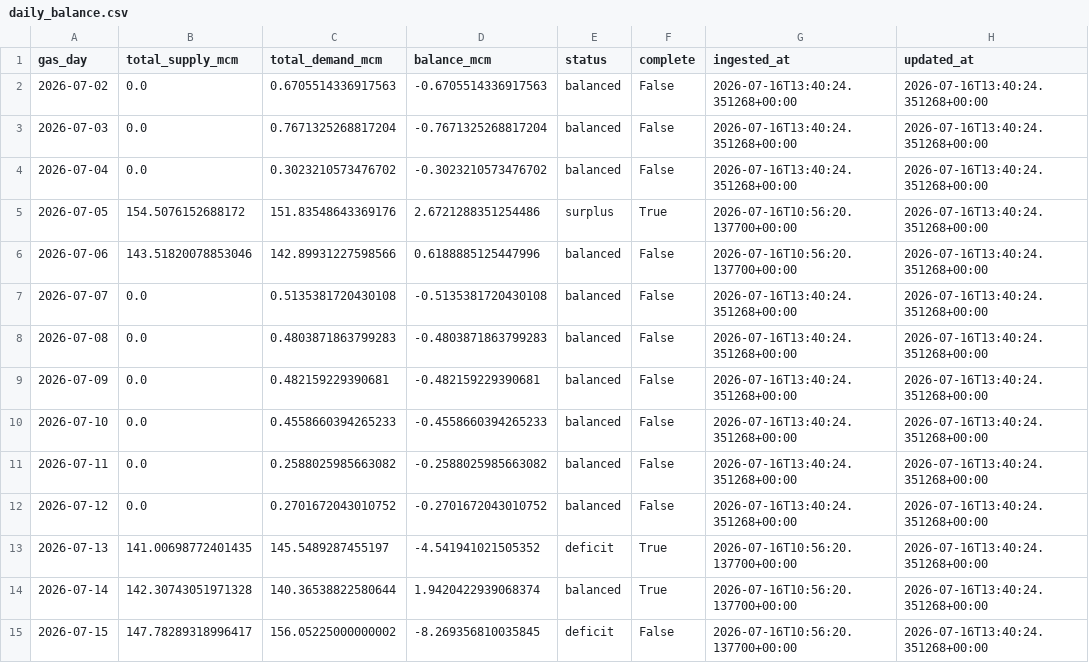
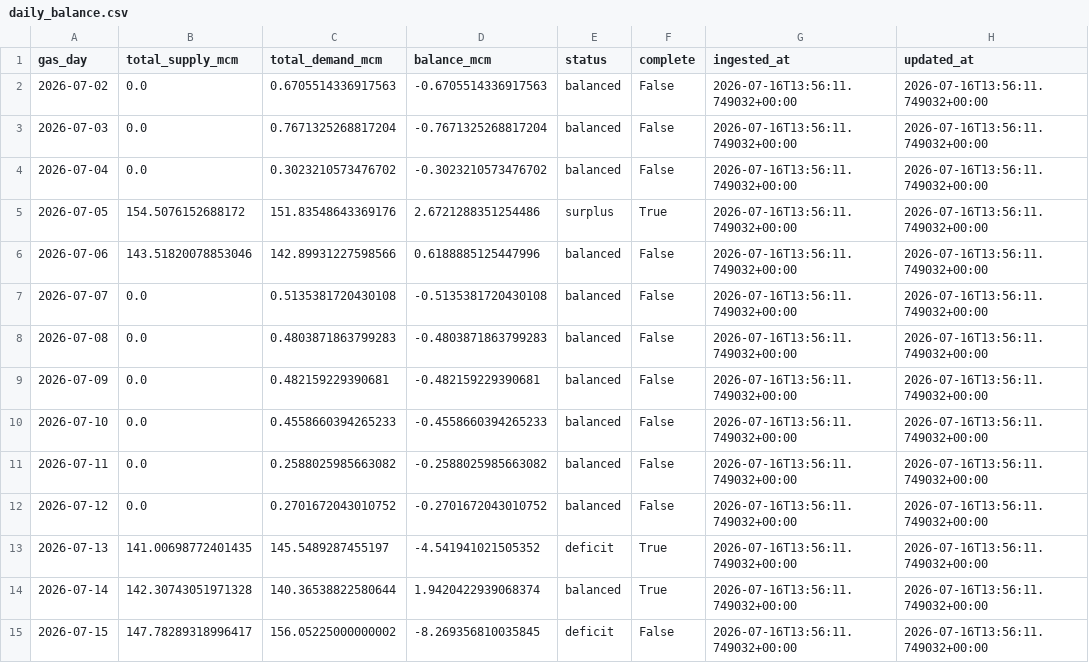
Before and after one commit to BigRich500/nbp-gas-etl, a CSV file: data/csv_tables/daily_balance.csv, drawn as a sheet.

```diff
--- a/data/csv_tables/daily_balance.csv
+++ b/data/csv_tables/daily_balance.csv
@@ -1,15 +1,15 @@
 gas_day,total_supply_mcm,total_demand_mcm,balance_mcm,status,complete,ingested_at,updated_at
-2026-07-02,0.0,0.6705514336917563,-0.6705514336917563,balanced,False,2026-07-16T13:40:24.351268+00:00,2026-07-16T13:40:24.351268+00:00
-2026-07-03,0.0,0.7671325268817204,-0.7671325268817204,balanced,False,2026-07-16T13:40:24.351268+00:00,2026-07-16T13:40:24.351268+00:00
-2026-07-04,0.0,0.3023210573476702,-0.3023210573476702,balanced,False,2026-07-16T13:40:24.351268+00:00,2026-07-16T13:40:24.351268+00:00
-2026-07-05,154.5076152688172,151.83548643369176,2.6721288351254486,surplus,True,2026-07-16T10:56:20.137700+00:00,2026-07-16T13:40:24.351268+00:00
-2026-07-06,143.51820078853046,142.89931227598566,0.6188885125447996,balanced,False,2026-07-16T10:56:20.137700+00:00,2026-07-16T13:40:24.351268+00:00
-2026-07-07,0.0,0.5135381720430108,-0.5135381720430108,balanced,False,2026-07-16T13:40:24.351268+00:00,2026-07-16T13:40:24.351268+00:00
-2026-07-08,0.0,0.4803871863799283,-0.4803871863799283,balanced,False,2026-07-16T13:40:24.351268+00:00,2026-07-16T13:40:24.351268+00:00
-2026-07-09,0.0,0.482159229390681,-0.482159229390681,balanced,False,2026-07-16T13:40:24.351268+00:00,2026-07-16T13:40:24.351268+00:00
-2026-07-10,0.0,0.4558660394265233,-0.4558660394265233,balanced,False,2026-07-16T13:40:24.351268+00:00,2026-07-16T13:40:24.351268+00:00
-2026-07-11,0.0,0.2588025985663082,-0.2588025985663082,balanced,False,2026-07-16T13:40:24.351268+00:00,2026-07-16T13:40:24.351268+00:00
-2026-07-12,0.0,0.2701672043010752,-0.2701672043010752,balanced,False,2026-07-16T13:40:24.351268+00:00,2026-07-16T13:40:24.351268+00:00
-2026-07-13,141.00698772401435,145.5489287455197,-4.541941021505352,deficit,True,2026-07-16T10:56:20.137700+00:00,2026-07-16T13:40:24.351268+00:00
-2026-07-14,142.30743051971328,140.36538822580644,1.9420422939068374,balanced,True,2026-07-16T10:56:20.137700+00:00,2026-07-16T13:40:24.351268+00:00
-2026-07-15,147.78289318996417,156.05225000000002,-8.269356810035845,deficit,False,2026-07-16T10:56:20.137700+00:00,2026-07-16T13:40:24.351268+00:00
+2026-07-02,0.0,0.6705514336917563,-0.6705514336917563,balanced,False,2026-07-16T13:56:11.749032+00:00,2026-07-16T13:56:11.749032+00:00
+2026-07-03,0.0,0.7671325268817204,-0.7671325268817204,balanced,False,2026-07-16T13:56:11.749032+00:00,2026-07-16T13:56:11.749032+00:00
+2026-07-04,0.0,0.3023210573476702,-0.3023210573476702,balanced,False,2026-07-16T13:56:11.749032+00:00,2026-07-16T13:56:11.749032+00:00
+2026-07-05,154.5076152688172,151.83548643369176,2.6721288351254486,surplus,True,2026-07-16T13:56:11.749032+00:00,2026-07-16T13:56:11.749032+00:00
+2026-07-06,143.51820078853046,142.89931227598566,0.6188885125447996,balanced,False,2026-07-16T13:56:11.749032+00:00,2026-07-16T13:56:11.749032+00:00
+2026-07-07,0.0,0.5135381720430108,-0.5135381720430108,balanced,False,2026-07-16T13:56:11.749032+00:00,2026-07-16T13:56:11.749032+00:00
+2026-07-08,0.0,0.4803871863799283,-0.4803871863799283,balanced,False,2026-07-16T13:56:11.749032+00:00,2026-07-16T13:56:11.749032+00:00
+2026-07-09,0.0,0.482159229390681,-0.482159229390681,balanced,False,2026-07-16T13:56:11.749032+00:00,2026-07-16T13:56:11.749032+00:00
+2026-07-10,0.0,0.4558660394265233,-0.4558660394265233,balanced,False,2026-07-16T13:56:11.749032+00:00,2026-07-16T13:56:11.749032+00:00
+2026-07-11,0.0,0.2588025985663082,-0.2588025985663082,balanced,False,2026-07-16T13:56:11.749032+00:00,2026-07-16T13:56:11.749032+00:00
+2026-07-12,0.0,0.2701672043010752,-0.2701672043010752,balanced,False,2026-07-16T13:56:11.749032+00:00,2026-07-16T13:56:11.749032+00:00
+2026-07-13,141.00698772401435,145.5489287455197,-4.541941021505352,deficit,True,2026-07-16T13:56:11.749032+00:00,2026-07-16T13:56:11.749032+00:00
+2026-07-14,142.30743051971328,140.36538822580644,1.9420422939068374,balanced,True,2026-07-16T13:56:11.749032+00:00,2026-07-16T13:56:11.749032+00:00
+2026-07-15,147.78289318996417,156.05225000000002,-8.269356810035845,deficit,False,2026-07-16T13:56:11.749032+00:00,2026-07-16T13:56:11.749032+00:00
```
Also changed, not shown: data/csv_tables/component_breakdown.csv, 2 other files.
